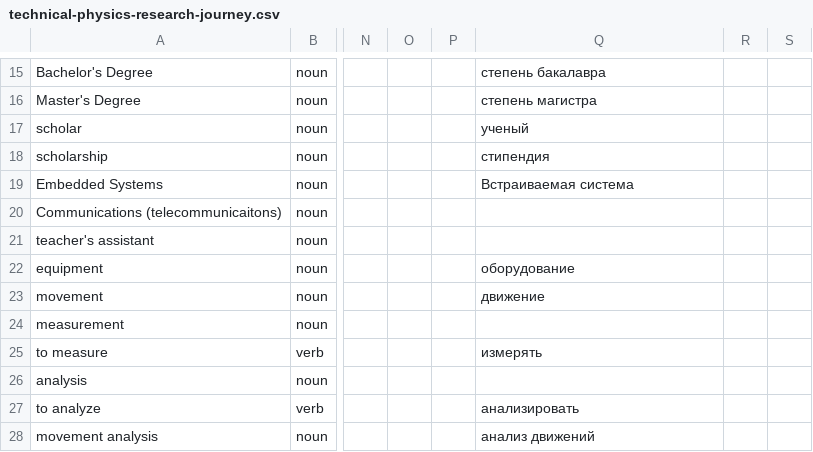
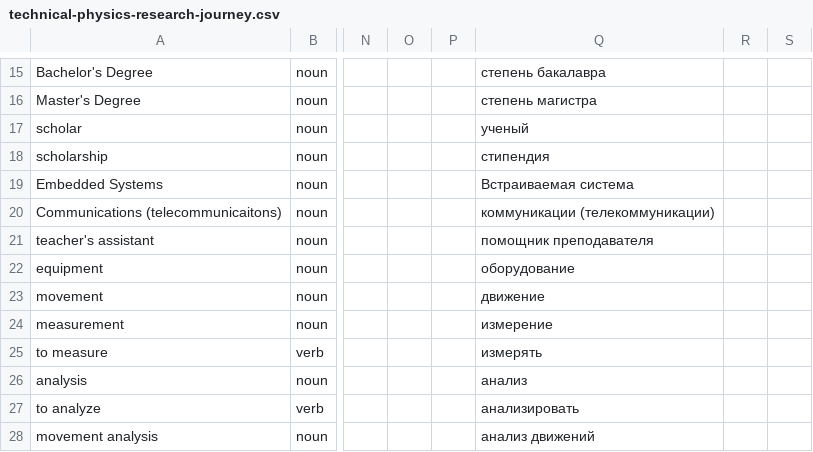
Before and after one commit to gateway240/language-dictionaries, a CSV file: dictionaries/technical-physics-research-journey.csv, drawn as a sheet; only a part is shown, gaps mark what is left out; the diff covers the shown part only; the diff names each change by its address in the sheet, - before the commit and + after, or states it on an @@ line.

```diff
--- a/dictionaries/technical-physics-research-journey.csv
+++ b/dictionaries/technical-physics-research-journey.csv
-Q20: (empty)
+Q20: коммуникации (телекоммуникации)
-Q21: (empty)
+Q21: помощник преподавателя
-Q24: (empty)
+Q24: измерение
-Q26: (empty)
+Q26: анализ
```
Also changed, not shown: 10 edited cells elsewhere in this file, 1 other file.
